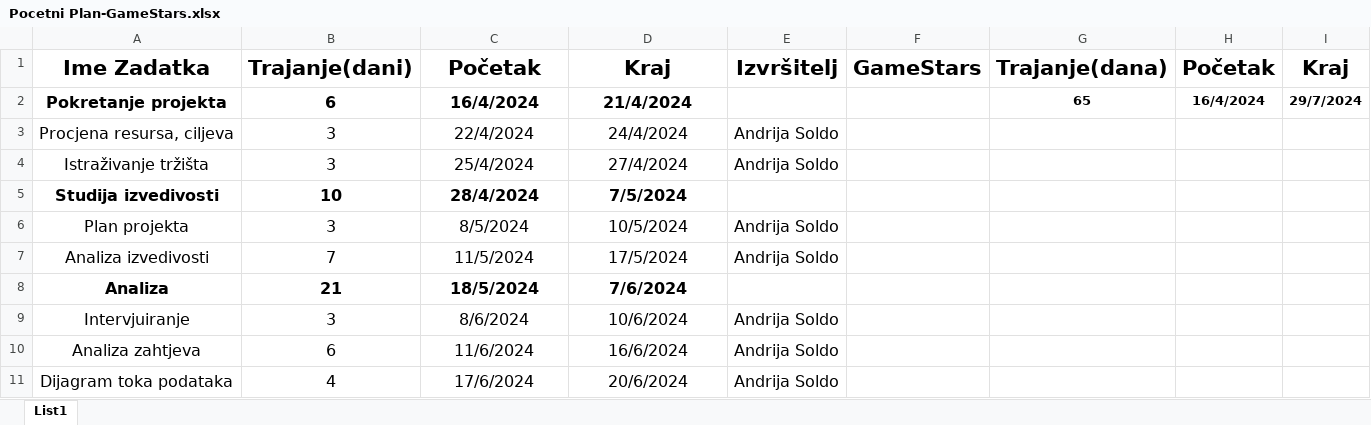
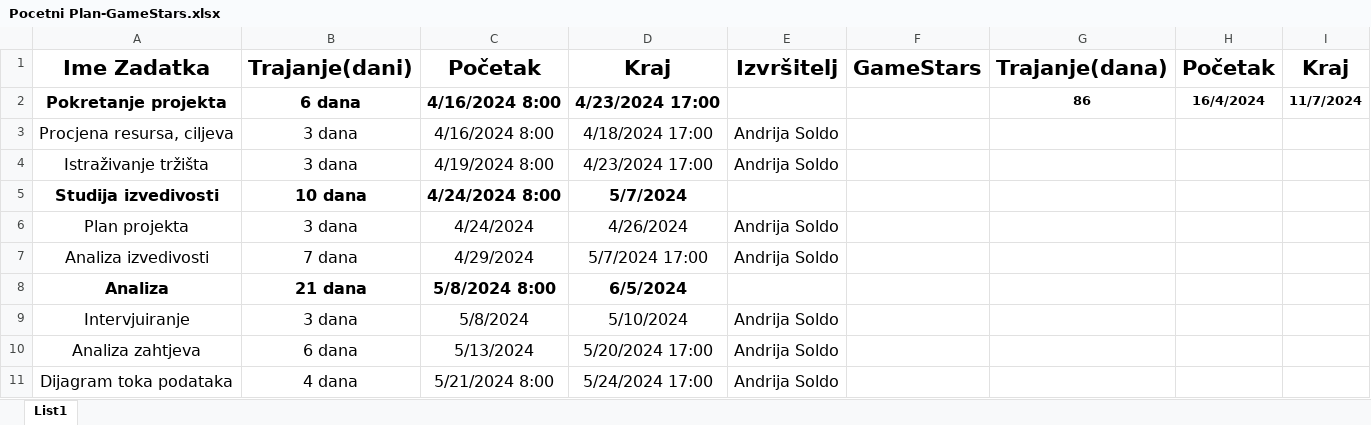
Before and after one commit to andrijasoldo1/PIS, an Excel workbook: 1. Prijedlog projekta/Pocetni Plan-GameStars.xlsx, sheet List1, drawn as a sheet; only a part is shown; values as stored, in another font and other column widths than the file's, no borders; the diff covers the shown part only; the diff names each change by its address in the sheet, - before the commit and + after, or states it on an @@ line.

```diff
--- a/1. Prijedlog projekta/Pocetni Plan-GameStars.xlsx (sheet List1)
+++ b/1. Prijedlog projekta/Pocetni Plan-GameStars.xlsx (sheet List1)
-B2: 6
+B2: 6 dana
-C2: 16/4/2024
+C2: 4/16/2024 8:00
-D2: 21/4/2024
+D2: 4/23/2024 17:00
-G2: 65
+G2: 86
-I2: 29/7/2024
+I2: 11/7/2024
-B3:B4: 3
+B3:B4: 3 dana
-C3: 22/4/2024
+C3: 4/16/2024 8:00
-D3: 24/4/2024
+D3: 4/18/2024 17:00
-C4: 25/4/2024
+C4: 4/19/2024 8:00
-D4: 27/4/2024
+D4: 4/23/2024 17:00
-B5: 10
+B5: 10 dana
-C5: 28/4/2024
+C5: 4/24/2024 8:00
-D5: 7/5/2024
+D5: 5/7/2024
-B6: 3
+B6: 3 dana
-C6: 8/5/2024
+C6: 4/24/2024
-D6: 10/5/2024
+D6: 4/26/2024
-B7: 7
+B7: 7 dana
-C7: 11/5/2024
+C7: 4/29/2024
-D7: 17/5/2024
+D7: 5/7/2024 17:00
-B8: 21
+B8: 21 dana
-C8: 18/5/2024
+C8: 5/8/2024 8:00
-D8: 7/6/2024
+D8: 6/5/2024
-B9: 3
+B9: 3 dana
-C9: 8/6/2024
+C9: 5/8/2024
-D9: 10/6/2024
+D9: 5/10/2024
-B10: 6
+B10: 6 dana
-C10: 11/6/2024
+C10: 5/13/2024
-D10: 16/6/2024
+D10: 5/20/2024 17:00
-B11: 4
+B11: 4 dana
-C11: 17/6/2024
+C11: 5/21/2024 8:00
-D11: 20/6/2024
+D11: 5/24/2024 17:00
```
Also changed, not shown: 24 edited cells elsewhere in this sheet, 1. Prijedlog projekta/GameStars-StudijaIzvedivosti.xlsx, 1 other file.
